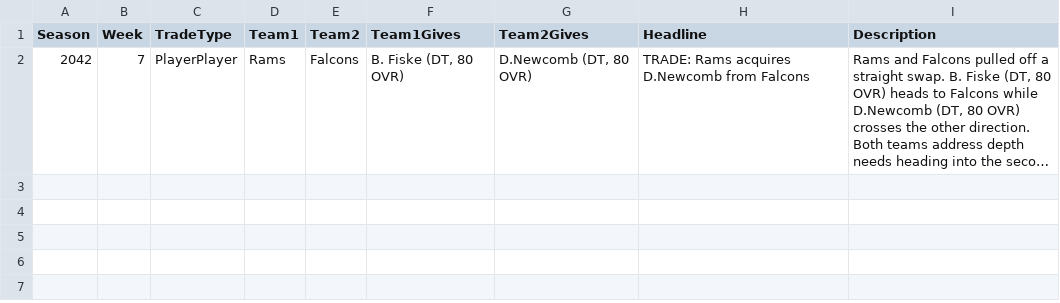
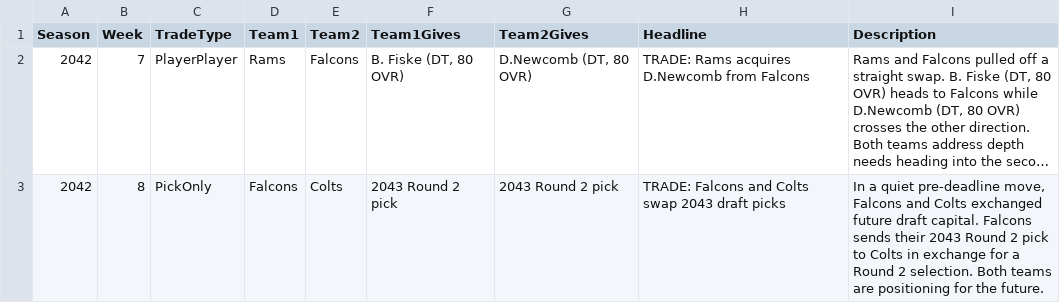
Before and after one commit to Stegs27/CFB_Dynasty_App, a CSV file: nfl_trade_history.csv, drawn as a sheet; long unchanged cells end in …; the diff names each change by its address in the sheet, - before the commit and + after, or states it on an @@ line.

```diff
--- a/nfl_trade_history.csv
+++ b/nfl_trade_history.csv
+row 3: 2042 | 8 | PickOnly | Falcons | Colts | 2043 Round 2 pick | 2043 Round 2 pick | TRADE: Falcons and Colts swap 2043 draft picks | In a quiet pre-deadline move, Falcons and Colts exchanged future draft capital. Falcons sends their 2043 Round 2 pick to Colts in exchange for a Round 2 selection. Both teams are positioning for the future.
```
Also changed, not shown: nfl_standings_history.csv, nfl_story_events.csv, 3 other files.
